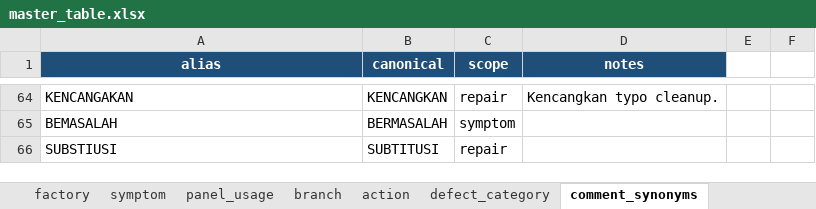
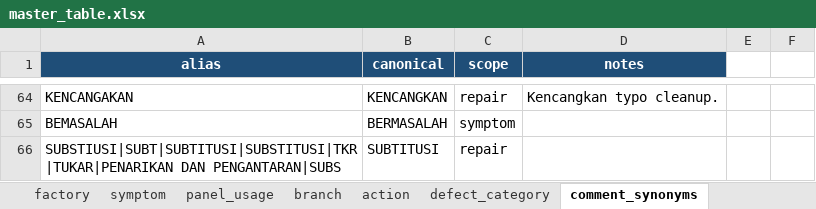
Before and after one commit to arisafaribinridwan/tool-fcost, an Excel workbook: masters/master_table.xlsx, sheet comment_synonyms, drawn as a sheet; only a part is shown, gaps mark what is left out; values as stored, in another font and other column widths than the file's, no borders; the diff names each change by its address in the sheet, - before the commit and + after, or states it on an @@ line.

```diff
--- a/masters/master_table.xlsx (sheet comment_synonyms)
+++ b/masters/master_table.xlsx (sheet comment_synonyms)
-A66 (alias): SUBSTIUSI
+A66 (alias): SUBSTIUSI|SUBT|SUBTITUSI|SUBSTITUSI|TKR|TUKAR|PENARIKAN DAN PENGANTARAN|SUBS
```
Also changed, not shown: sheet action, 9 other files.
